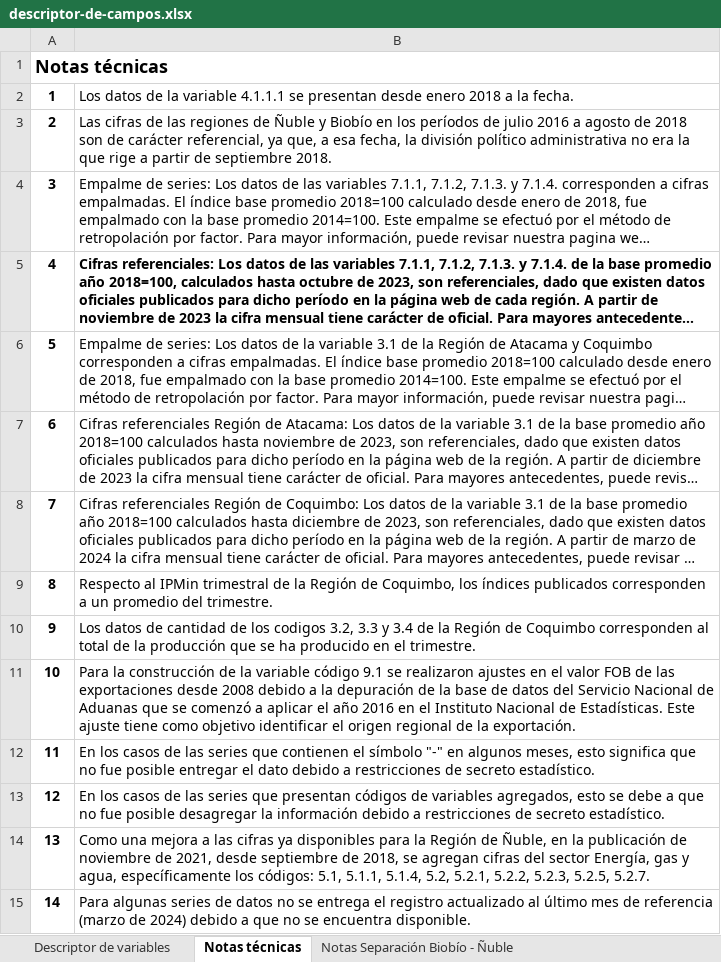
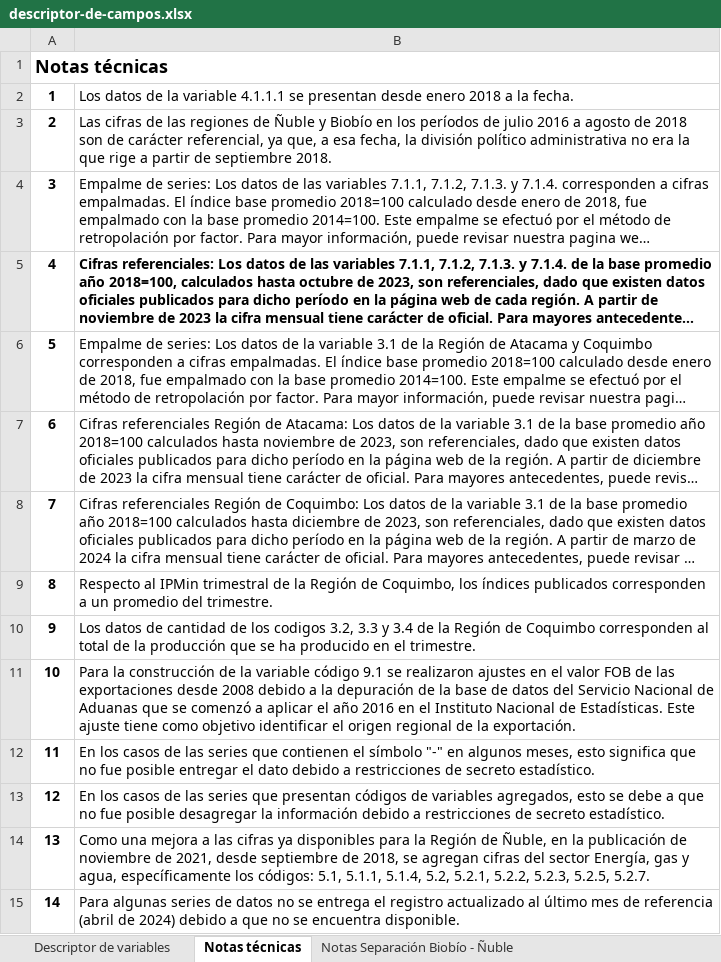
Before and after one commit to Sud-Austral/EstadisticasRegionales, an Excel workbook: Estadísticas Regionales/descriptor-de-campos.xlsx, sheet Notas técnicas, drawn as a sheet; long unchanged cells end in …; values as stored, in another font and other column widths than the file's, no borders; the diff names each change by its address in the sheet, - before the commit and + after, or states it on an @@ line.

```diff
--- a/Estadísticas Regionales/descriptor-de-campos.xlsx (sheet Notas técnicas)
+++ b/Estadísticas Regionales/descriptor-de-campos.xlsx (sheet Notas técnicas)
-B15: …de referencia (marzo de 2024)…
+B15: …de referencia (abril de 2024)…
```
Also changed, not shown: Estadísticas Regionales/estadísticas-regionales.xlsx.
